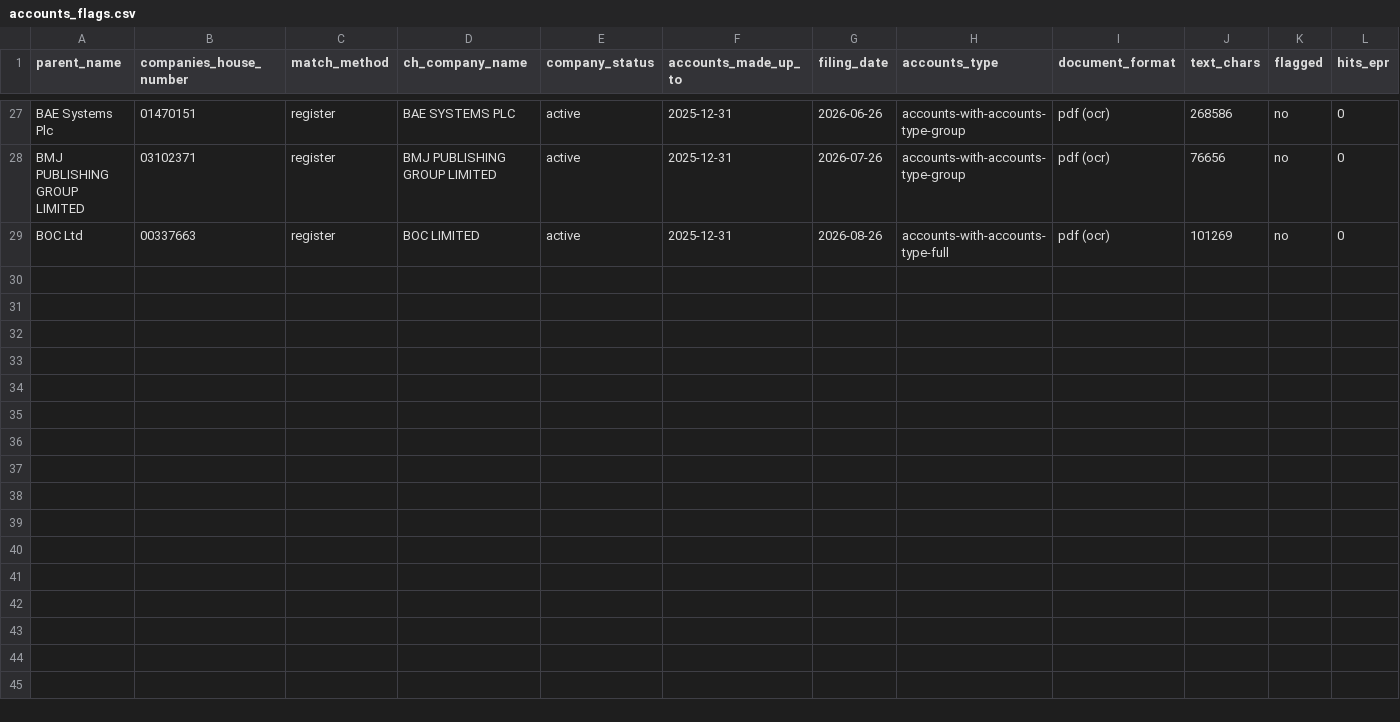
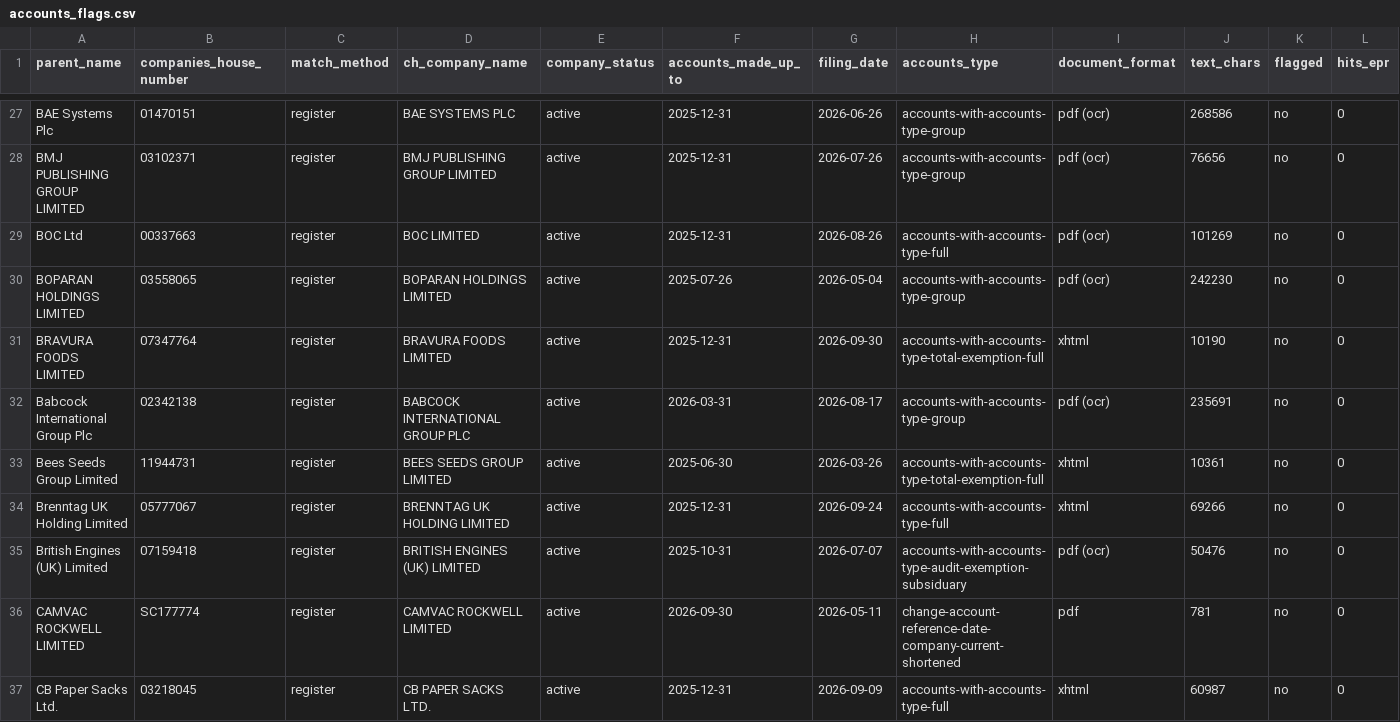
Before and after one commit to JTlonghornEcov/first, a CSV file: prospecting/data/accounts_flags.csv, drawn as a sheet; only a part is shown, gaps mark what is left out; rows hold the shown columns only; the diff names each change by its address in the sheet, - before the commit and + after, or states it on an @@ line.

```diff
--- a/prospecting/data/accounts_flags.csv
+++ b/prospecting/data/accounts_flags.csv
+row 30: BOPARAN HOLDINGS LIMITED | 03558065 | register | BOPARAN HOLDINGS LIMITED | active | 2025-07-26 | 2026-05-04 | accounts-with-accounts-type-group | pdf (ocr) | 242230 | no | 0
+row 31: BRAVURA FOODS LIMITED | 07347764 | register | BRAVURA FOODS LIMITED | active | 2025-12-31 | 2026-09-30 | accounts-with-accounts-type-total-exemption-full | xhtml | 10190 | no | 0
+row 32: Babcock International Group Plc | 02342138 | register | BABCOCK INTERNATIONAL GROUP PLC | active | 2026-03-31 | 2026-08-17 | accounts-with-accounts-type-group | pdf (ocr) | 235691 | no | 0
+row 33: Bees Seeds Group Limited | 11944731 | register | BEES SEEDS GROUP LIMITED | active | 2025-06-30 | 2026-03-26 | accounts-with-accounts-type-total-exemption-full | xhtml | 10361 | no | 0
+row 34: Brenntag UK Holding Limited | 05777067 | register | BRENNTAG UK HOLDING LIMITED | active | 2025-12-31 | 2026-09-24 | accounts-with-accounts-type-full | xhtml | 69266 | no | 0
+row 35: British Engines (UK) Limited | 07159418 | register | BRITISH ENGINES (UK) LIMITED | active | 2025-10-31 | 2026-07-07 | accounts-with-accounts-type-audit-exemption-subsiduary | pdf (ocr) | 50476 | no | 0
+row 36: CAMVAC ROCKWELL LIMITED | SC177774 | register | CAMVAC ROCKWELL LIMITED | active | 2026-09-30 | 2026-05-11 | change-account-reference-date-company-current-shortened | pdf | 781 | no | 0
+row 37: CB Paper Sacks Ltd. | 03218045 | register | CB PAPER SACKS LTD. | active | 2025-12-31 | 2026-09-09 | accounts-with-accounts-type-full | xhtml | 60987 | no | 0
```
